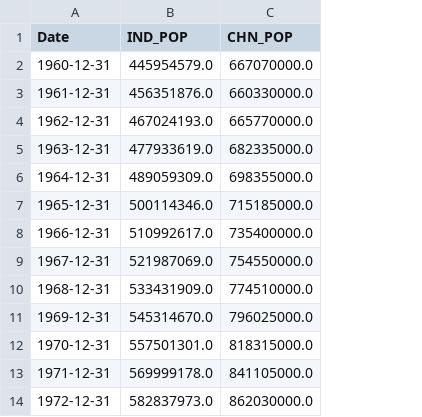
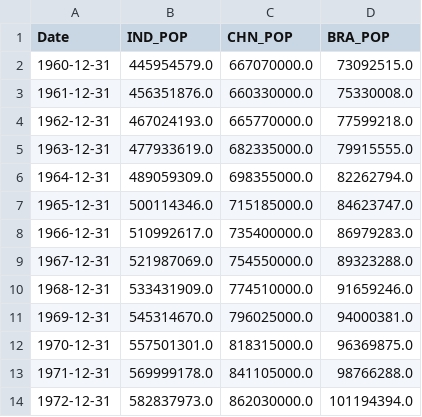
Before and after one commit to bhangraboy1/tides, a CSV file: POP.csv, drawn as a sheet; only a part is shown; the diff names each change by its address in the sheet, - before the commit and + after, or states it on an @@ line.

Commit message:
Add files via upload

```diff
--- a/POP.csv
+++ b/POP.csv
+column D (BRA_POP), rows 2-14: 73092515.0 | 75330008.0 | 77599218.0 | 79915555.0 | 82262794.0 | 84623747.0 | 86979283.0 | 89323288.0 | 91659246.0 | 94000381.0 | 96369875.0 | 98766288.0 | 101194394.0
```
